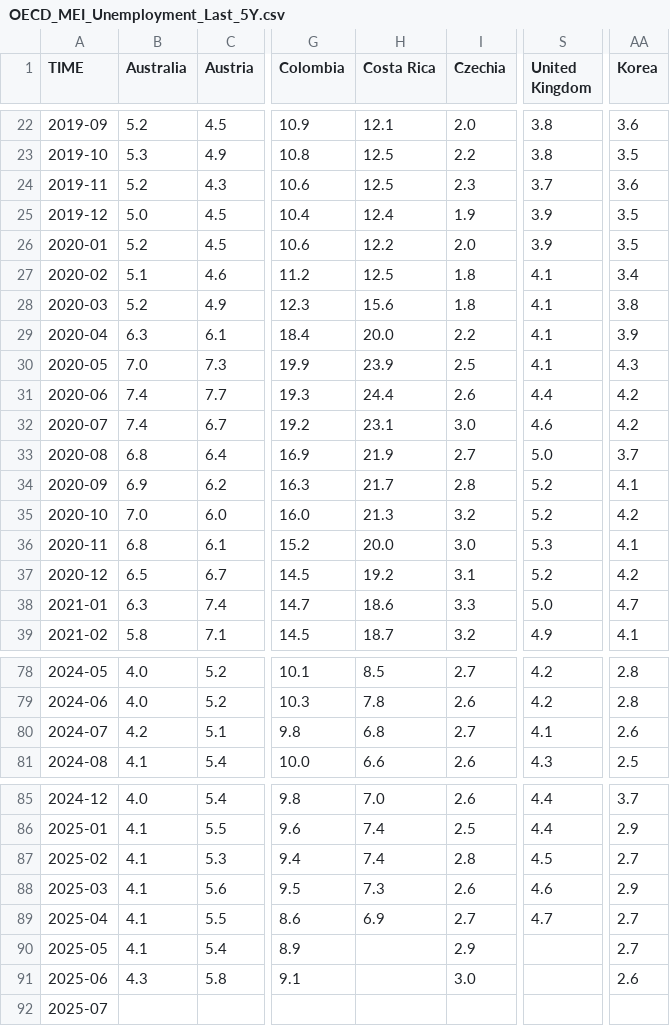
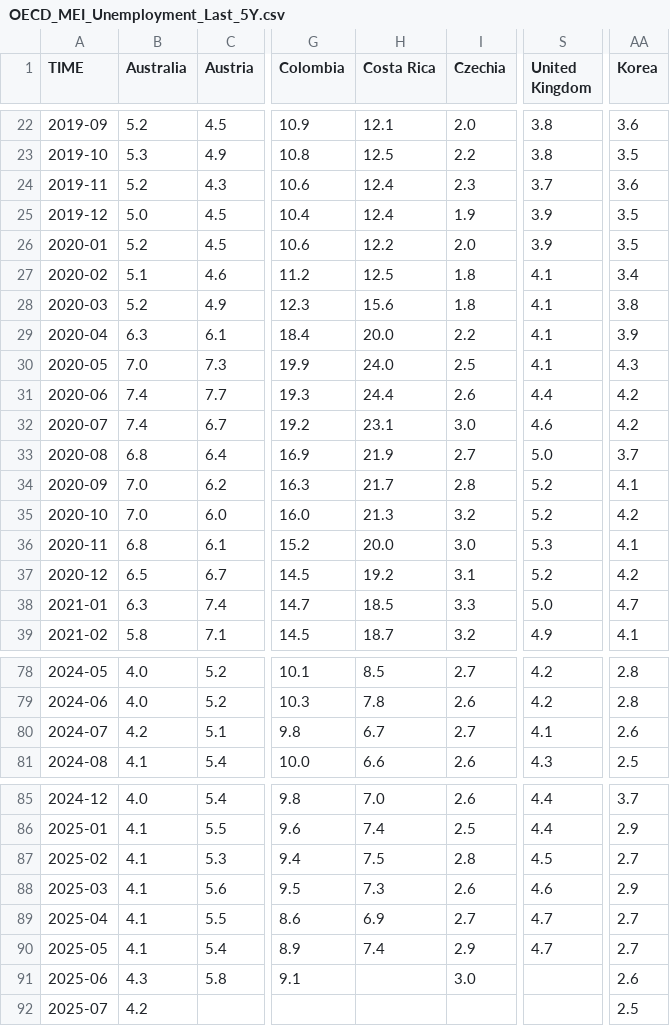
Before and after one commit to Qery-Data/Unemployment-OECD, a CSV file: data/OECD_MEI_Unemployment_Last_5Y.csv, drawn as a sheet; only a part is shown, gaps mark what is left out; the diff names each change by its address in the sheet, - before the commit and + after, or states it on an @@ line.

```diff
--- a/data/OECD_MEI_Unemployment_Last_5Y.csv
+++ b/data/OECD_MEI_Unemployment_Last_5Y.csv
-H24 (Costa Rica): 12.5
+H24 (Costa Rica): 12.4
-H30 (Costa Rica): 23.9
+H30 (Costa Rica): 24.0
-B34 (Australia): 6.9
+B34 (Australia): 7.0
-H38 (Costa Rica): 18.6
+H38 (Costa Rica): 18.5
-H80 (Costa Rica): 6.8
+H80 (Costa Rica): 6.7
-H87 (Costa Rica): 7.4
+H87 (Costa Rica): 7.5
-H90 (Costa Rica): (empty)
+H90 (Costa Rica): 7.4
-S90 (United Kingdom): (empty)
+S90 (United Kingdom): 4.7
-B92 (Australia): (empty)
+B92 (Australia): 4.2
-AA92 (Korea): (empty)
+AA92 (Korea): 2.5
```
Also changed, not shown: data/OECD_MEI_Unemployment_Last_12M.csv, data/OECD_MEI_Unemployment_Lastest_Value.csv.
